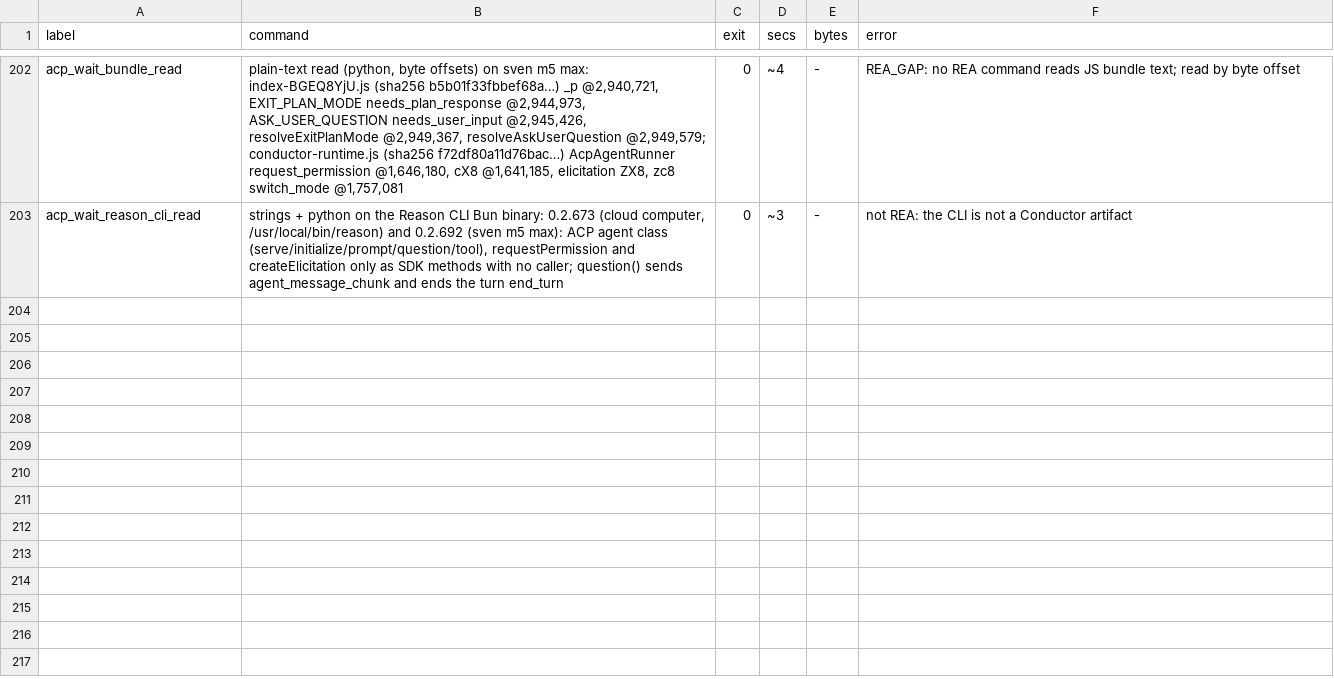
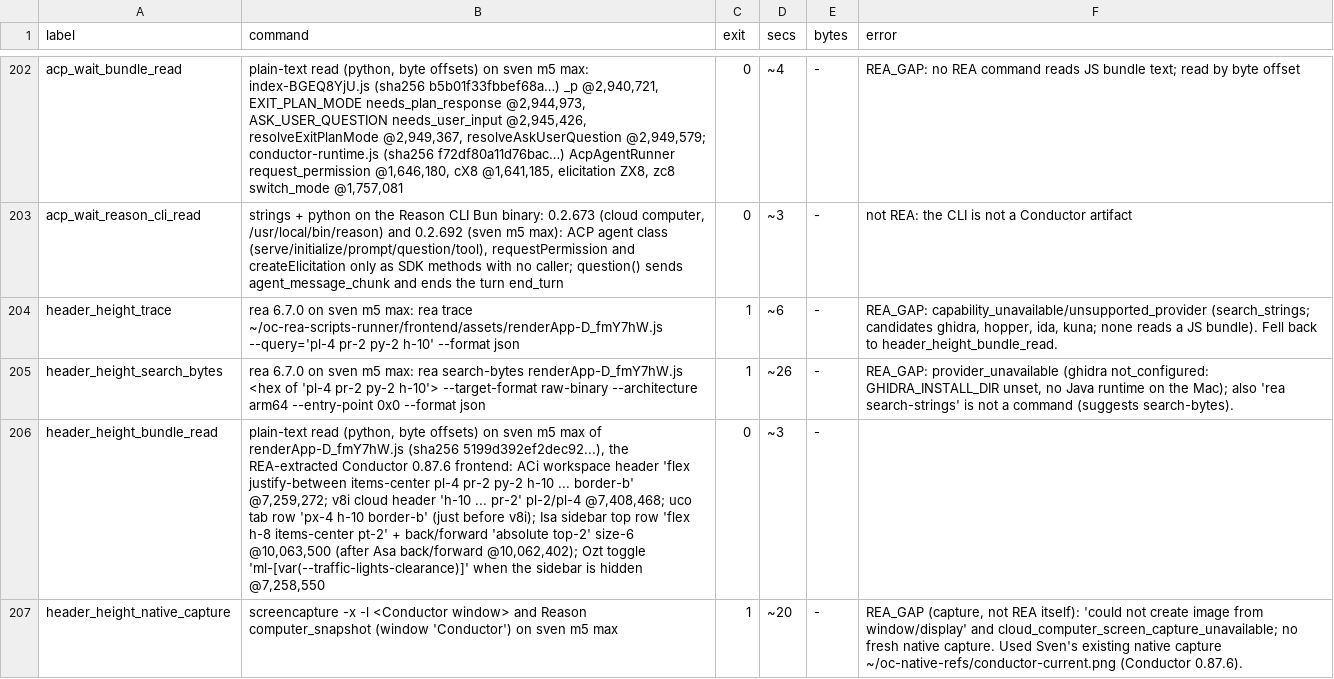
Before and after one commit to reason-machines/openconductor, a TSV file: evidence/rea/rea-invocations.tsv, drawn as a sheet; only a part is shown, gaps mark what is left out; the diff names each change by its address in the sheet, - before the commit and + after, or states it on an @@ line.

```diff
--- a/evidence/rea/rea-invocations.tsv
+++ b/evidence/rea/rea-invocations.tsv
+row 204: header_height_trace | rea 6.7.0 on sven m5 max: rea trace ~/oc-rea-scripts-runner/frontend/assets/renderApp-D_fmY7hW.js --query='pl-4 pr-2 py-2 h-10' --format json | 1 | ~6 | - | REA_GAP: capability_unavailable/unsupported_provider (search_strings; candidates ghidra, hopper, ida, kuna; none reads a JS bundle). Fell back to header_height_bundle_read.
+row 205: header_height_search_bytes | rea 6.7.0 on sven m5 max: rea search-bytes renderApp-D_fmY7hW.js <hex of 'pl-4 pr-2 py-2 h-10'> --target-format raw-binary --architecture arm64 --entry-point 0x0 --format json | 1 | ~26 | - | REA_GAP: provider_unavailable (ghidra not_configured: GHIDRA_INSTALL_DIR unset, no Java runtime on the Mac); also 'rea search-strings' is not a command (suggests search-bytes).
+row 206: header_height_bundle_read | plain-text read (python, byte offsets) on sven m5 max of renderApp-D_fmY7hW.js (sha256 5199d392ef2dec92...), the REA-extracted Conductor 0.87.6 frontend: ACi workspace header 'flex justify-between items-center pl-4 pr-2 py-2 h-10 ... border-b' @7,259,272; v8i cloud header 'h-10 ... pr-2' pl-2/pl-4 @7,408,468; uco tab row 'px-4 h-10 border-b' (just before v8i); Isa sidebar top row 'flex h-8 items-center pt-2' + back/forward 'absolute top-2' size-6 @10,063,500 (after Asa back/forward @10,062,402); Ozt toggle 'ml-[var(--traffic-lights-clearance)]' when the sidebar is hidden @7,258,550 | 0 | ~3 | -
+row 207: header_height_native_capture | screencapture -x -l <Conductor window> and Reason computer_snapshot (window 'Conductor') on sven m5 max | 1 | ~20 | - | REA_GAP (capture, not REA itself): 'could not create image from window/display' and cloud_computer_screen_capture_unavailable; no fresh native capture. Used Sven's existing native capture ~/oc-native-refs/conductor-current.png (Conductor 0.87.6).
```
Also changed, not shown: 3 other files.
